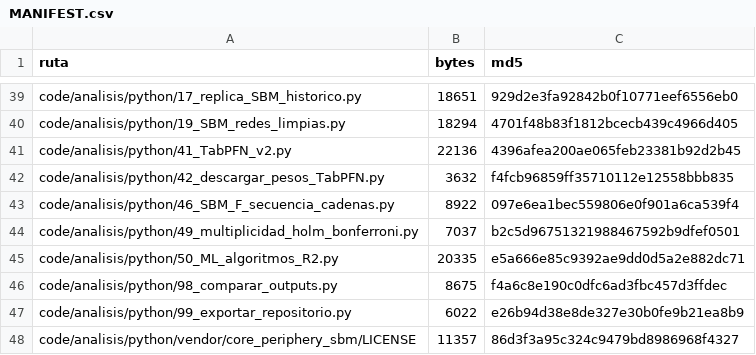
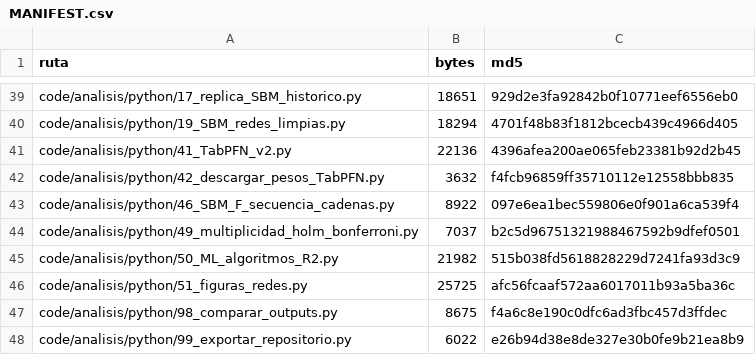
Before and after one commit to josemagalan/parkinson-fluency-networks, a CSV file: MANIFEST.csv, drawn as a sheet; only a part is shown, gaps mark what is left out; the shorter side is filled out with more unchanged rows.

Commit message:
Add network figures (script 51) and refit super learner preprocessing within inner folds
- 51_figuras_redes.py draws Figures 1-3 from the cleaned networks and the
  consensus core-periphery partitions (ForceAtlas2 layout, label adjustment).
- 50_ML_algoritmos_R2.py: the super learner now refits imputation, constant
  filtering and scaling within each inner training fold used to estimate its
  weights. XGBoost and rotation forest are unchanged.
- README and requirements updated (matplotlib for script 51).

```diff
--- a/MANIFEST.csv
+++ b/MANIFEST.csv
@@ -44,3 +44,4 @@ code/analisis/python/46_SBM_F_secuencia_cadenas.py,8922,097e6ea1bec559806e0f901a
 code/analisis/python/49_multiplicidad_holm_bonferroni.py,7037,b2c5d96751321988467592b9dfef0501
-code/analisis/python/50_ML_algoritmos_R2.py,20335,e5a666e85c9392ae9dd0d5a2e882dc71
+code/analisis/python/50_ML_algoritmos_R2.py,21982,515b038fd5618828229d7241fa93d3c9
+code/analisis/python/51_figuras_redes.py,25725,afc56fcaaf572aa6017011b93a5ba36c
 code/analisis/python/98_comparar_outputs.py,8675,f4a6c8e190c0dfc6ad3fbc457d3ffdec
```
Also changed, not shown: 4 other files.
